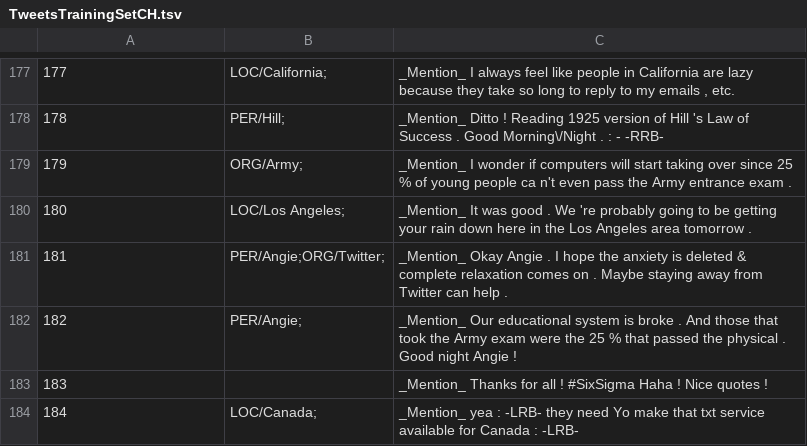
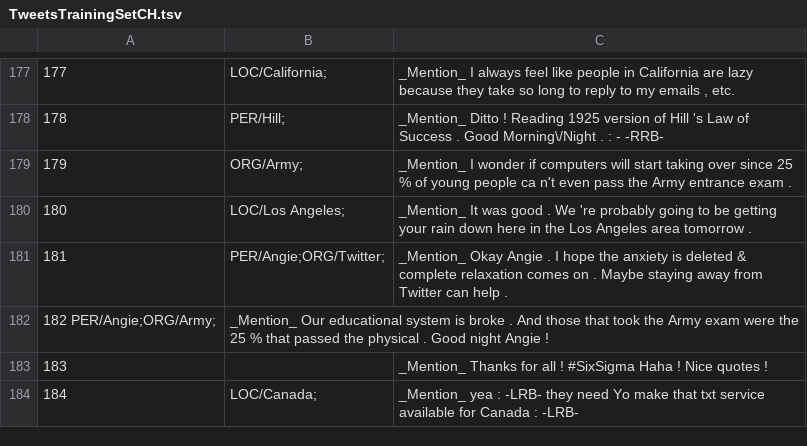
Before and after one commit to ampaeli/msm2013challengeTest, a TSV file: TweetsTrainingSetCH.tsv, drawn as a sheet; only a part is shown, gaps mark what is left out.

Commit message:
182	PER/Angie;ORG/Army;	_Mention_ Our educational system is broke . And those that took the Army exam were the 25 % that passed the physical . Good night Angie !
182	PER/Angie;ORG/Army;	_Mention_ Our educational system is broke . And those that took the Army exam were the 25 % that passed the physical . Good night Angie !
~added Army

```diff
--- a/TweetsTrainingSetCH.tsv
+++ b/TweetsTrainingSetCH.tsv
@@ -181,3 +181,3 @@
 181	PER/Angie;ORG/Twitter;	_Mention_ Okay Angie . I hope the anxiety is deleted & complete relaxation comes on . Maybe staying away from Twitter can help .
-182	PER/Angie;	_Mention_ Our educational system is broke . And those that took the Army exam were the 25 % that passed the physical . Good night Angie !
+182  PER/Angie;ORG/Army;	_Mention_ Our educational system is broke . And those that took the Army exam were the 25 % that passed the physical . Good night Angie !
 183		_Mention_ Thanks for all ! #SixSigma Haha ! Nice quotes !
```
